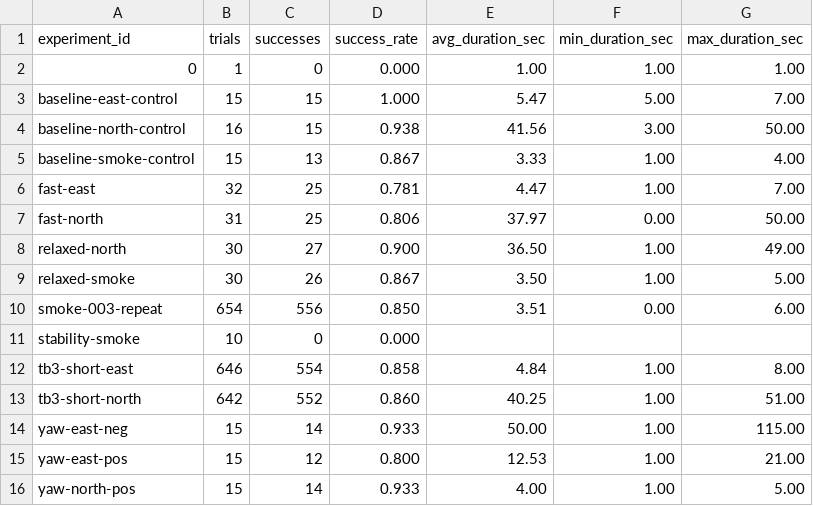
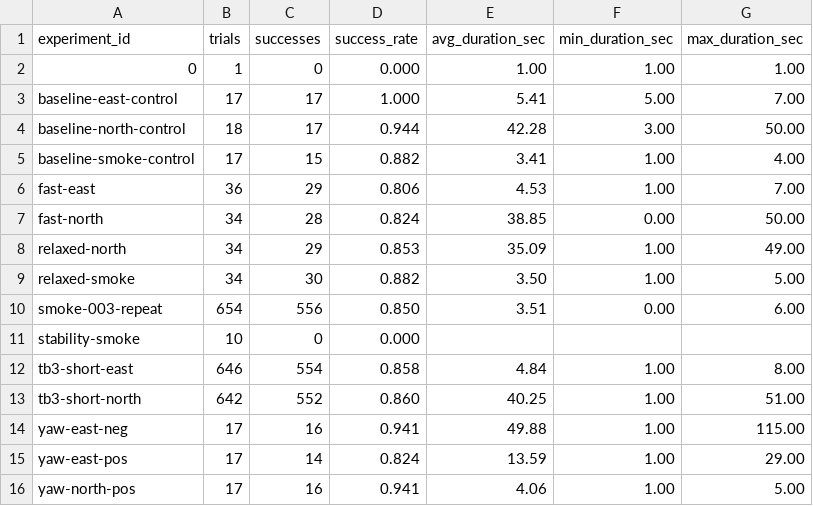
Before and after one commit to Saisei2004/gazebo-nav2-lab, a CSV file: nav2_lab/reports/benchmark_summary.csv, drawn as a sheet.

```diff
--- a/nav2_lab/reports/benchmark_summary.csv
+++ b/nav2_lab/reports/benchmark_summary.csv
@@ -2,9 +2,9 @@ experiment_id,trials,successes,success_rate,avg_duration_sec,min_duration_sec,ma
 0,1,0,0.000,1.00,1.00,1.00
-baseline-east-control,15,15,1.000,5.47,5.00,7.00
-baseline-north-control,16,15,0.938,41.56,3.00,50.00
-baseline-smoke-control,15,13,0.867,3.33,1.00,4.00
-fast-east,32,25,0.781,4.47,1.00,7.00
-fast-north,31,25,0.806,37.97,0.00,50.00
-relaxed-north,30,27,0.900,36.50,1.00,49.00
-relaxed-smoke,30,26,0.867,3.50,1.00,5.00
+baseline-east-control,17,17,1.000,5.41,5.00,7.00
+baseline-north-control,18,17,0.944,42.28,3.00,50.00
+baseline-smoke-control,17,15,0.882,3.41,1.00,4.00
+fast-east,36,29,0.806,4.53,1.00,7.00
+fast-north,34,28,0.824,38.85,0.00,50.00
+relaxed-north,34,29,0.853,35.09,1.00,49.00
+relaxed-smoke,34,30,0.882,3.50,1.00,5.00
 smoke-003-repeat,654,556,0.850,3.51,0.00,6.00
@@ -13,4 +13,4 @@ tb3-short-east,646,554,0.858,4.84,1.00,8.00
 tb3-short-north,642,552,0.860,40.25,1.00,51.00
-yaw-east-neg,15,14,0.933,50.00,1.00,115.00
-yaw-east-pos,15,12,0.800,12.53,1.00,21.00
-yaw-north-pos,15,14,0.933,4.00,1.00,5.00
+yaw-east-neg,17,16,0.941,49.88,1.00,115.00
+yaw-east-pos,17,14,0.824,13.59,1.00,29.00
+yaw-north-pos,17,16,0.941,4.06,1.00,5.00
```
Also changed, not shown: nav2_lab/reports/benchmark_results.csv, 2 other files.
